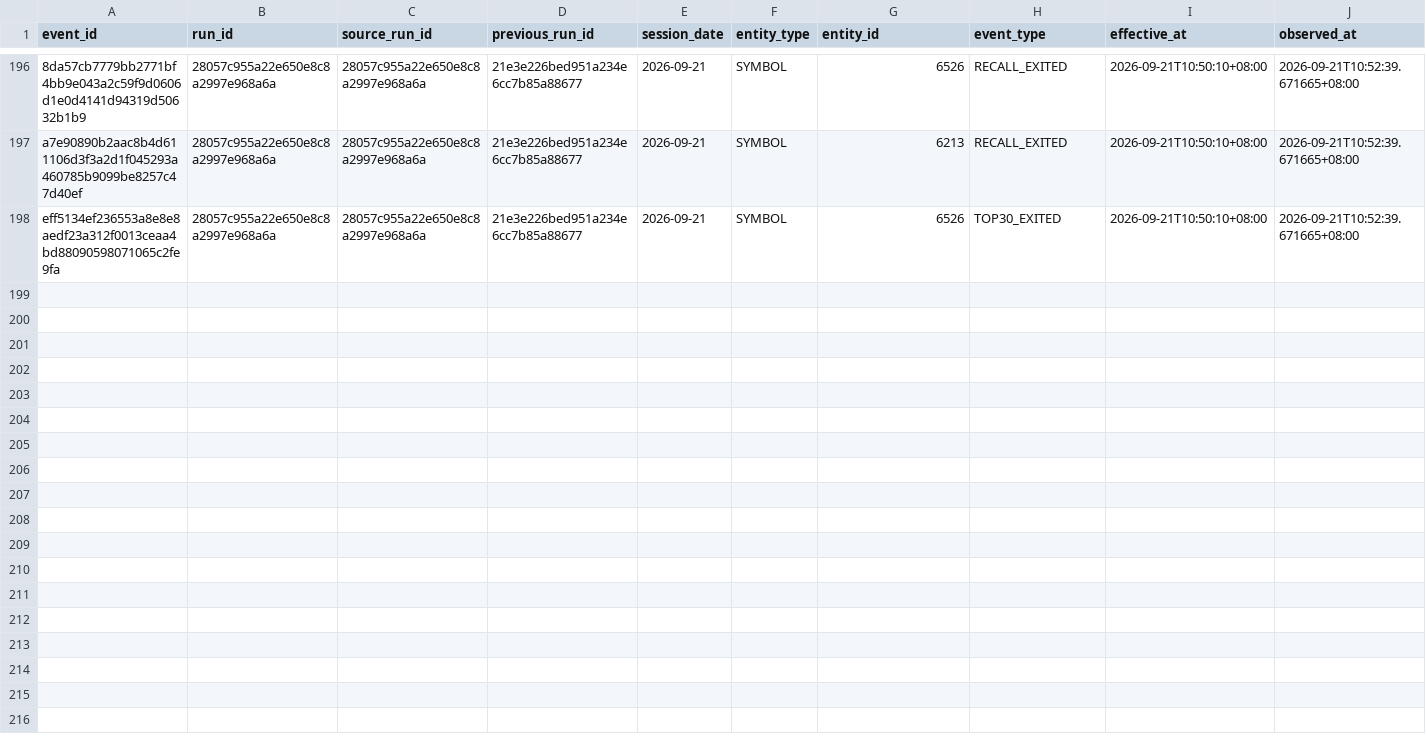
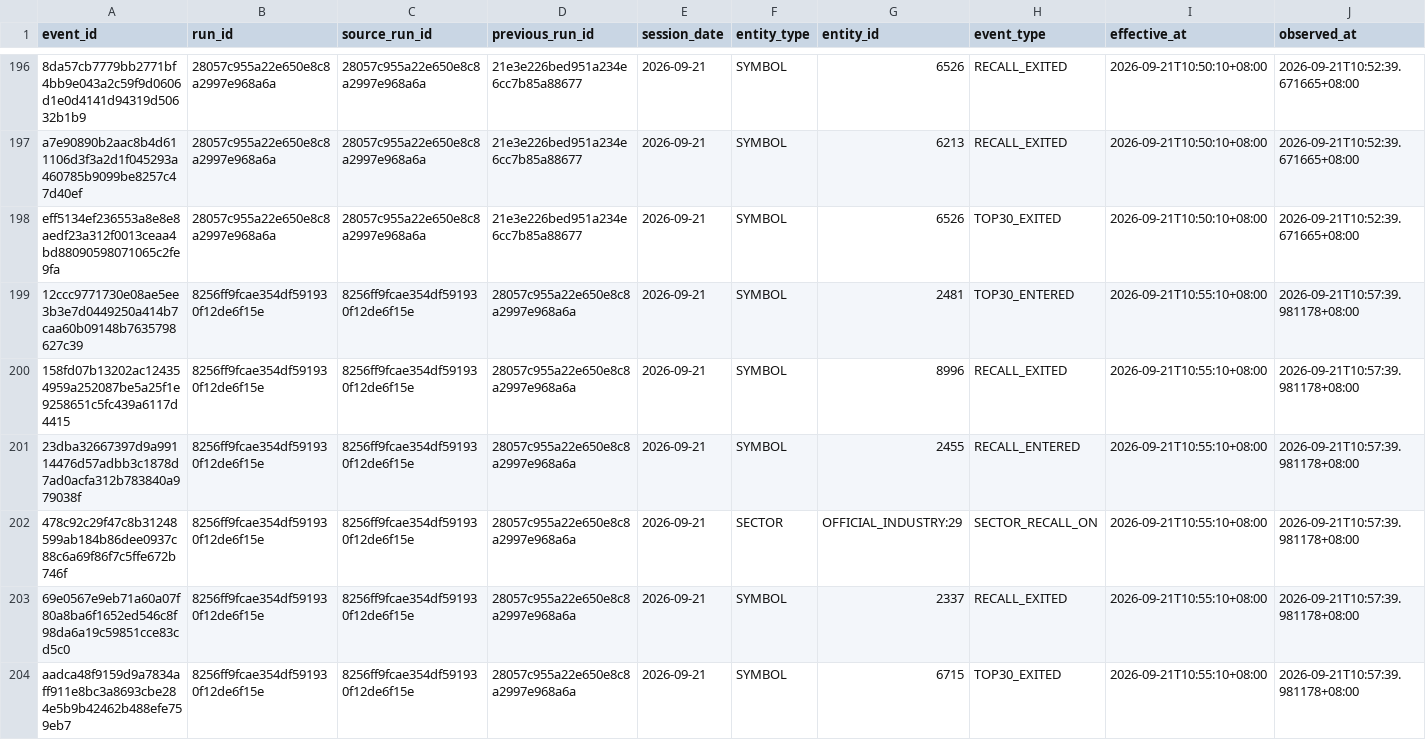
Before and after one commit to luoafei88-ux/tradingai-institutional-data, a CSV file: scanner/signal_events.csv, drawn as a sheet; only a part is shown, gaps mark what is left out; rows hold the shown columns only; the diff covers the shown part only; the diff names each change by its address in the sheet, - before the commit and + after, or states it on an @@ line.

Commit message:
chore: update TSE common-stock scanner

```diff
--- a/scanner/signal_events.csv
+++ b/scanner/signal_events.csv
+row 199: 12ccc9771730e08ae5ee3b3e7d0449250a414b7caa60b09148b7635798627c39 | 8256ff9fcae354df591930f12de6f15e | 8256ff9fcae354df591930f12de6f15e | 28057c955a22e650e8c8a2997e968a6a | 2026-09-21 | SYMBOL | 2481 | TOP30_ENTERED | 2026-09-21T10:55:10+08:00 | 2026-09-21T10:57:39.981178+08:00
+row 200: 158fd07b13202ac124354959a252087be5a25f1e9258651c5fc439a6117d4415 | 8256ff9fcae354df591930f12de6f15e | 8256ff9fcae354df591930f12de6f15e | 28057c955a22e650e8c8a2997e968a6a | 2026-09-21 | SYMBOL | 8996 | RECALL_EXITED | 2026-09-21T10:55:10+08:00 | 2026-09-21T10:57:39.981178+08:00
+row 201: 23dba32667397d9a99114476d57adbb3c1878d7ad0acfa312b783840a979038f | 8256ff9fcae354df591930f12de6f15e | 8256ff9fcae354df591930f12de6f15e | 28057c955a22e650e8c8a2997e968a6a | 2026-09-21 | SYMBOL | 2455 | RECALL_ENTERED | 2026-09-21T10:55:10+08:00 | 2026-09-21T10:57:39.981178+08:00
+row 202: 478c92c29f47c8b31248599ab184b86dee0937c88c6a69f86f7c5ffe672b746f | 8256ff9fcae354df591930f12de6f15e | 8256ff9fcae354df591930f12de6f15e | 28057c955a22e650e8c8a2997e968a6a | 2026-09-21 | SECTOR | OFFICIAL_INDUSTRY:29 | SECTOR_RECALL_ON | 2026-09-21T10:55:10+08:00 | 2026-09-21T10:57:39.981178+08:00
+row 203: 69e0567e9eb71a60a07f80a8ba6f1652ed546c8f98da6a19c59851cce83cd5c0 | 8256ff9fcae354df591930f12de6f15e | 8256ff9fcae354df591930f12de6f15e | 28057c955a22e650e8c8a2997e968a6a | 2026-09-21 | SYMBOL | 2337 | RECALL_EXITED | 2026-09-21T10:55:10+08:00 | 2026-09-21T10:57:39.981178+08:00
+row 204: aadca48f9159d9a7834aff911e8bc3a8693cbe284e5b9b42462b488efe759eb7 | 8256ff9fcae354df591930f12de6f15e | 8256ff9fcae354df591930f12de6f15e | 28057c955a22e650e8c8a2997e968a6a | 2026-09-21 | SYMBOL | 6715 | TOP30_EXITED | 2026-09-21T10:55:10+08:00 | 2026-09-21T10:57:39.981178+08:00
```
Also changed, not shown: 5 added rows elsewhere in this file, scanner/full_market_scanner.csv, scanner/sector_radar.csv, 4 other files.
